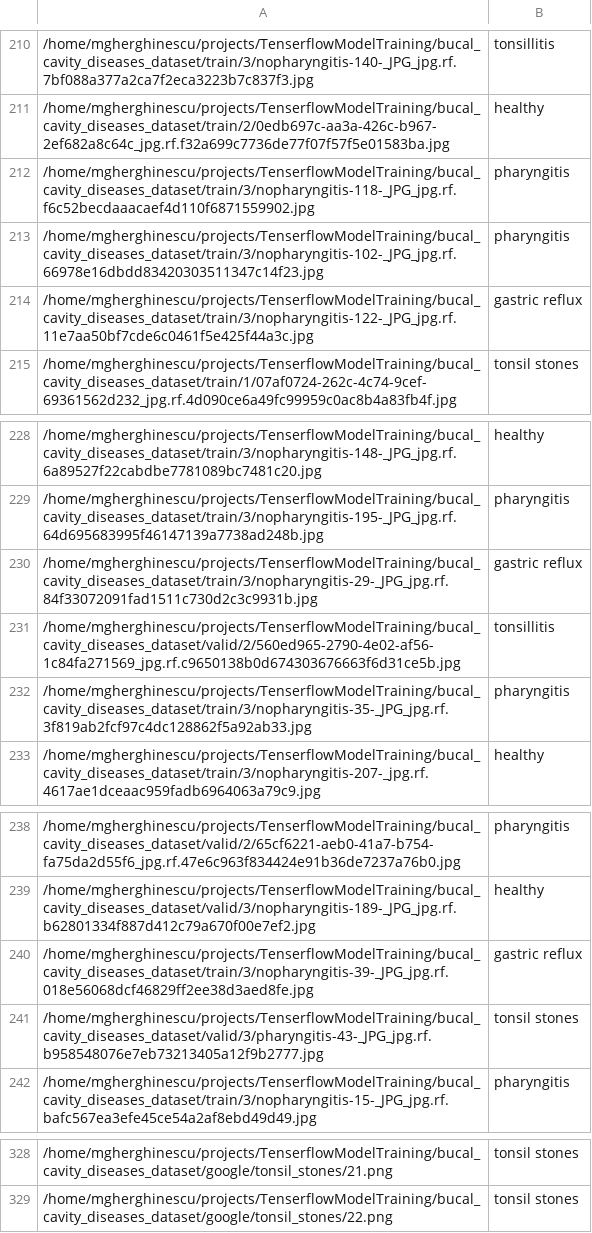
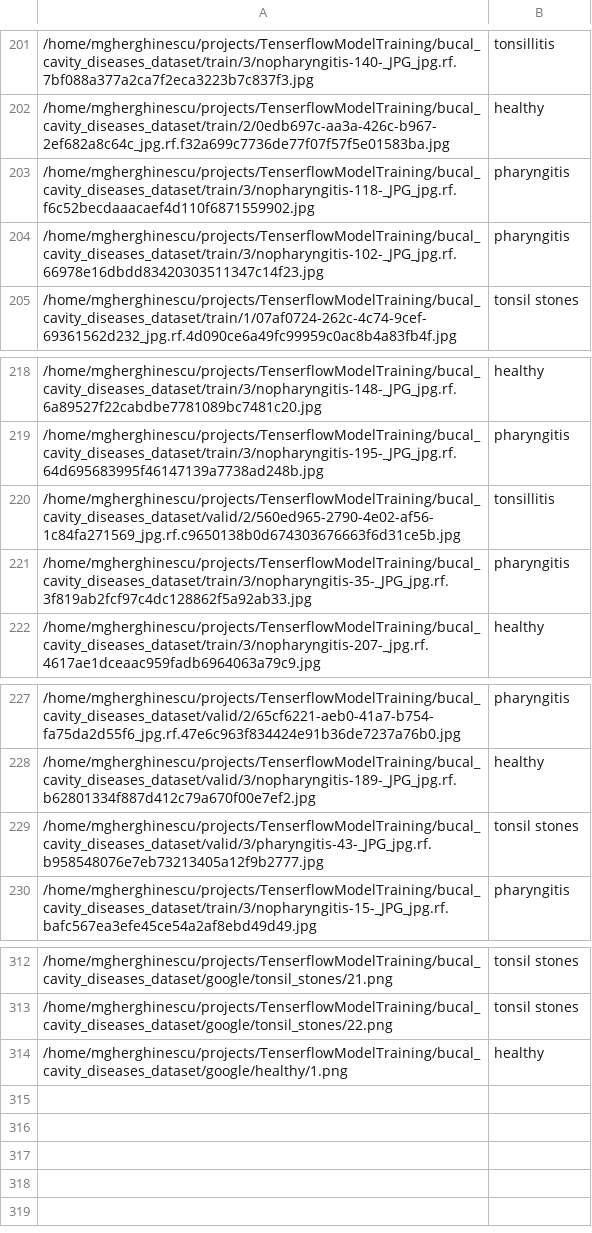
Before and after one commit to GMihai00/MODDGANN, a CSV file: src/dataset_helpers/data.csv, drawn as a sheet; only a part is shown, gaps mark what is left out; removed rows and columns are numbered as before the commit, all else as after; the diff covers the shown part only; the diff names each change by its address in the sheet, - before the commit and + after, or states it on an @@ line.

Commit message:
removed gastric reflux, testing out, figure out why out of cpu, need to work on loss + metrics this are wrong

```diff
--- a/src/dataset_helpers/data.csv
+++ b/src/dataset_helpers/data.csv
-row 214: /home/mgherghinescu/projects/TenserflowModelTraining/bucal_cavity_diseases_dataset/train/3/nopharyngitis-122-_JPG_jpg.rf.11e7aa50bf7cde6c0461f5e425f44a3c.jpg | gastric reflux
-row 230: /home/mgherghinescu/projects/TenserflowModelTraining/bucal_cavity_diseases_dataset/train/3/nopharyngitis-29-_JPG_jpg.rf.84f33072091fad1511c730d2c3c9931b.jpg | gastric reflux
-row 240: /home/mgherghinescu/projects/TenserflowModelTraining/bucal_cavity_diseases_dataset/train/3/nopharyngitis-39-_JPG_jpg.rf.018e56068dcf46829ff2ee38d3aed8fe.jpg | gastric reflux
+row 314: /home/mgherghinescu/projects/TenserflowModelTraining/bucal_cavity_diseases_dataset/google/healthy/1.png | healthy
```
Also changed, not shown: 13 removed rows elsewhere in this file, 11 other files.
